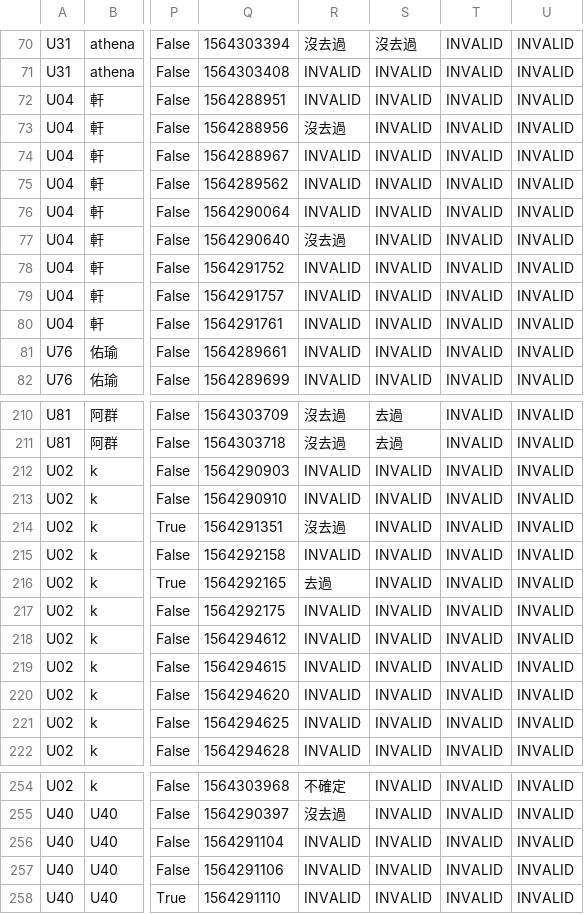
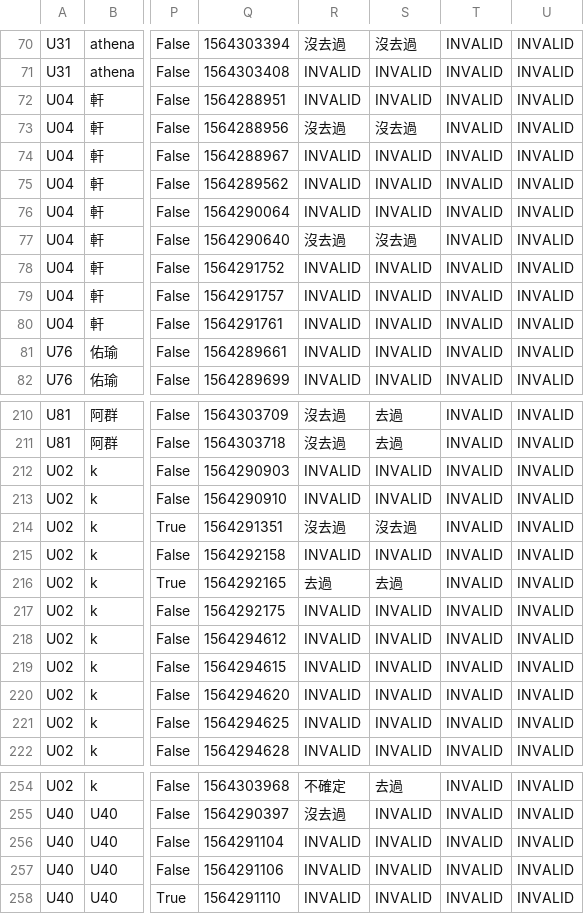
Before and after one commit to nivram108/itour_log_manager, a CSV file: view_inclusive.csv, drawn as a sheet; only a part is shown, gaps mark what is left out; the diff covers the shown part only; the diff names each change by its address in the sheet, - before the commit and + after, or states it on an @@ line.

```diff
--- a/view_inclusive.csv
+++ b/view_inclusive.csv
-S73: INVALID
+S73: 沒去過
-S77: INVALID
+S77: 沒去過
-S214: INVALID
+S214: 沒去過
-S216: INVALID
+S216: 去過
-S254: INVALID
+S254: 去過
```
Also changed, not shown: 17 edited cells elsewhere in this file, fami_uid.csv, report_master_output.csv, 8 other files.
